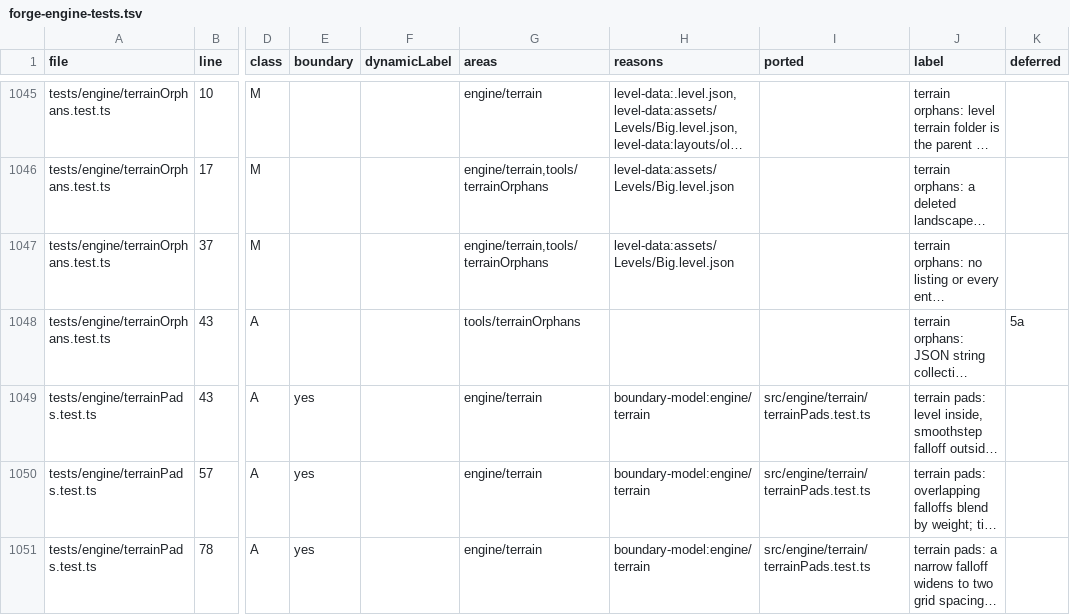
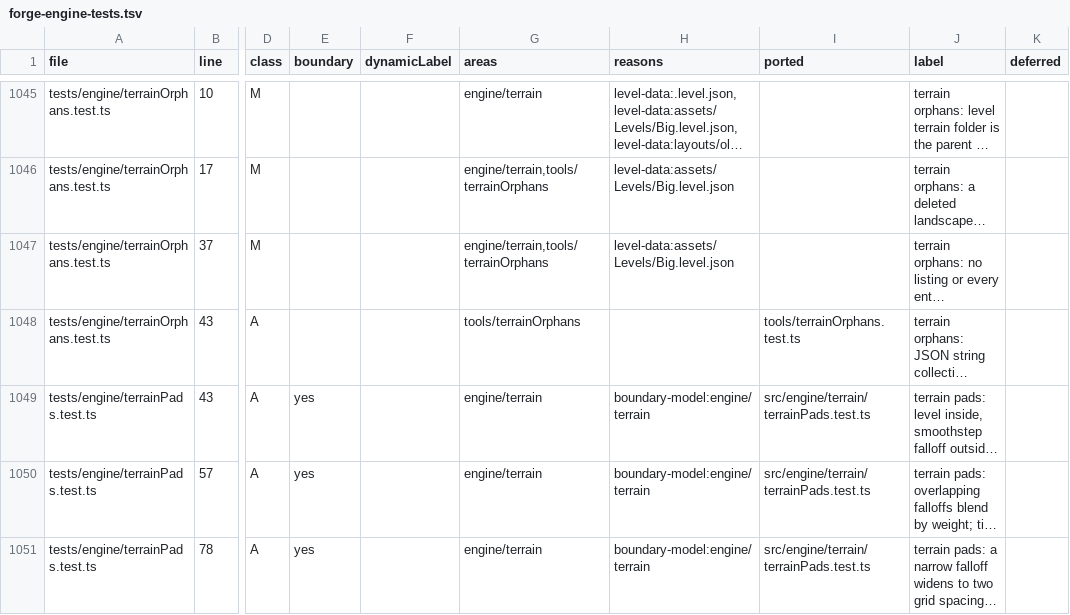
Before and after one commit to emrtrn/Forge-WebGPU, a TSV file: docs/port/forge-engine-tests.tsv, drawn as a sheet; only a part is shown, gaps mark what is left out; long unchanged cells end in …; the diff names each change by its address in the sheet, - before the commit and + after, or states it on an @@ line.

```diff
--- a/docs/port/forge-engine-tests.tsv
+++ b/docs/port/forge-engine-tests.tsv
-I1048 (ported): (empty)
+I1048 (ported): tools/terrainOrphans.test.ts
-K1048 (deferred): 5a
+K1048 (deferred): (empty)
```
Also changed, not shown: 38 other files.
